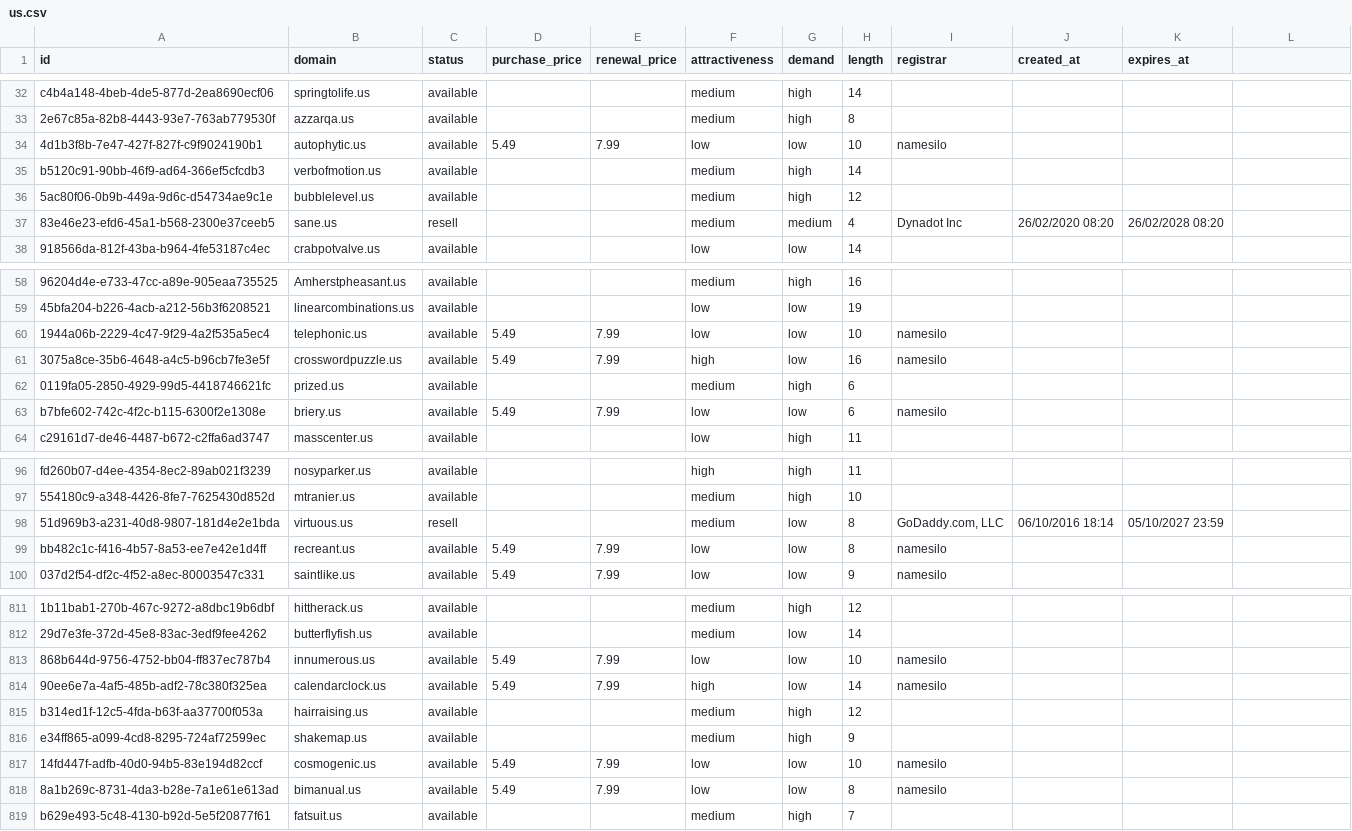
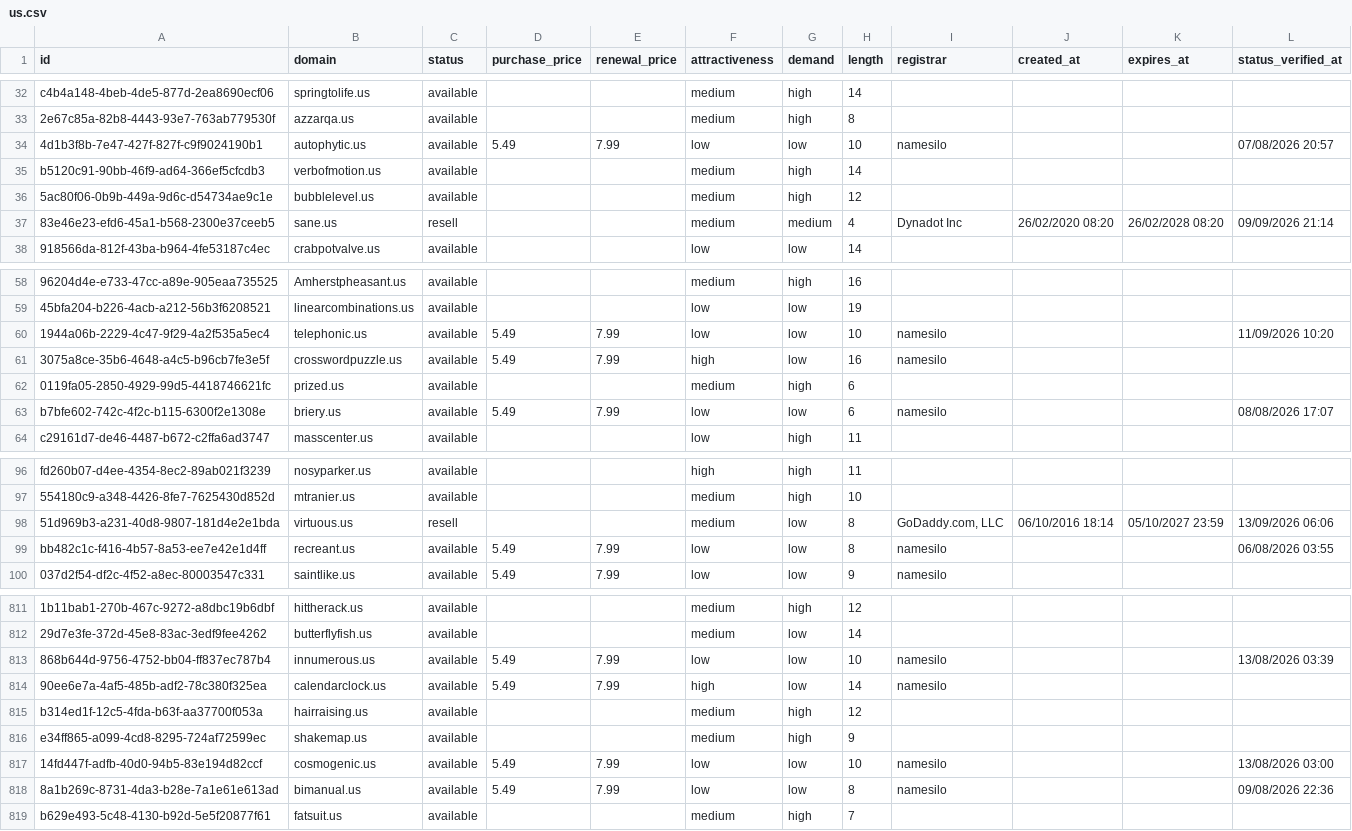
Before and after one commit to UniqueDomains/us-oneword-domains, a CSV file: us.csv, drawn as a sheet; only a part is shown, gaps mark what is left out; the diff covers the shown part only; the diff names each change by its address in the sheet, - before the commit and + after, or states it on an @@ line.

```diff
--- a/us.csv
+++ b/us.csv
-L1: (empty)
+L1: status_verified_at
-L34 (status_verified_at): (empty)
+L34 (status_verified_at): 07/08/2026 20:57
-L37 (status_verified_at): (empty)
+L37 (status_verified_at): 09/09/2026 21:14
-L60 (status_verified_at): (empty)
+L60 (status_verified_at): 11/09/2026 10:20
-L63 (status_verified_at): (empty)
+L63 (status_verified_at): 08/08/2026 17:07
-L98 (status_verified_at): (empty)
+L98 (status_verified_at): 13/09/2026 06:06
-L99 (status_verified_at): (empty)
+L99 (status_verified_at): 06/08/2026 03:55
-L813 (status_verified_at): (empty)
+L813 (status_verified_at): 13/08/2026 03:39
-L817 (status_verified_at): (empty)
+L817 (status_verified_at): 13/08/2026 03:00
-L818 (status_verified_at): (empty)
+L818 (status_verified_at): 09/08/2026 22:36
```
Also changed, not shown: 71 edited cells elsewhere in this file, 4 other files.
